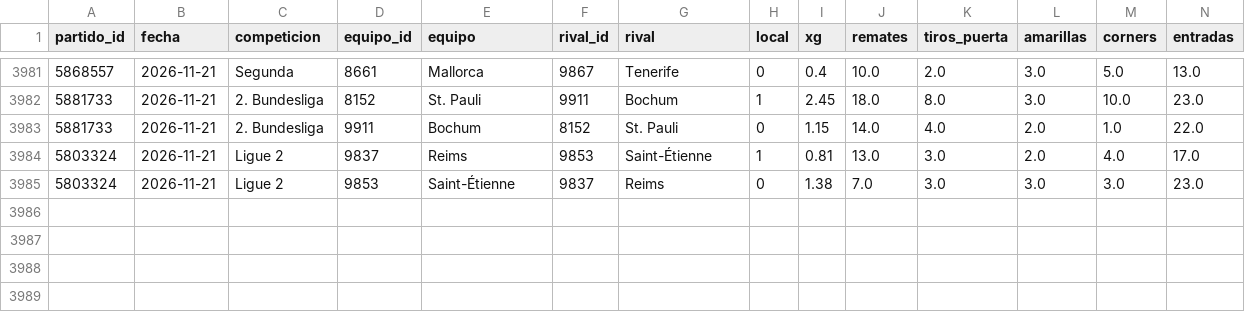
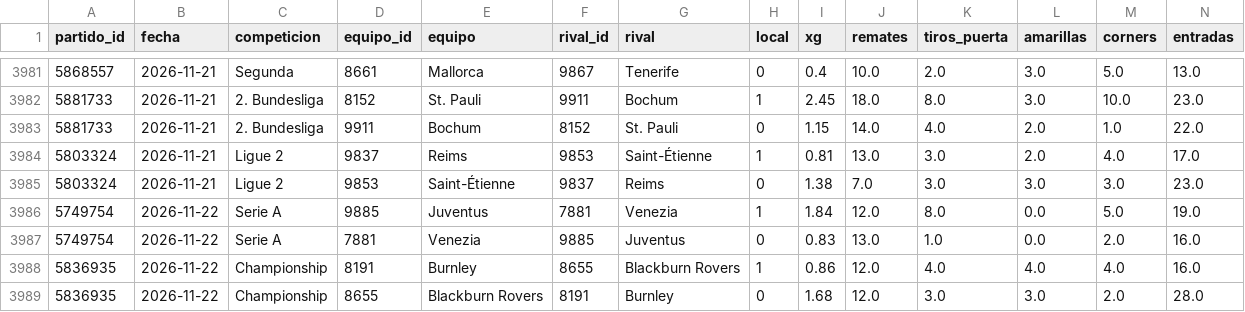
Before and after one commit to QuiqueRibera/probabilidades, a CSV file: bot_apuestas/datos_fotmob/equipos.csv, drawn as a sheet; only a part is shown, gaps mark what is left out; rows hold the shown columns only; the diff names each change by its address in the sheet, - before the commit and + after, or states it on an @@ line.

```diff
--- a/bot_apuestas/datos_fotmob/equipos.csv
+++ b/bot_apuestas/datos_fotmob/equipos.csv
+row 3986: 5749754 | 2026-11-22 | Serie A | 9885 | Juventus | 7881 | Venezia | 1 | 1.84 | 12.0 | 8.0 | 0.0 | 5.0 | 19.0
+row 3987: 5749754 | 2026-11-22 | Serie A | 7881 | Venezia | 9885 | Juventus | 0 | 0.83 | 13.0 | 1.0 | 0.0 | 2.0 | 16.0
+row 3988: 5836935 | 2026-11-22 | Championship | 8191 | Burnley | 8655 | Blackburn Rovers | 1 | 0.86 | 12.0 | 4.0 | 4.0 | 4.0 | 16.0
+row 3989: 5836935 | 2026-11-22 | Championship | 8655 | Blackburn Rovers | 8191 | Burnley | 0 | 1.68 | 12.0 | 3.0 | 3.0 | 2.0 | 28.0
```
Also changed, not shown: 2 other files.
